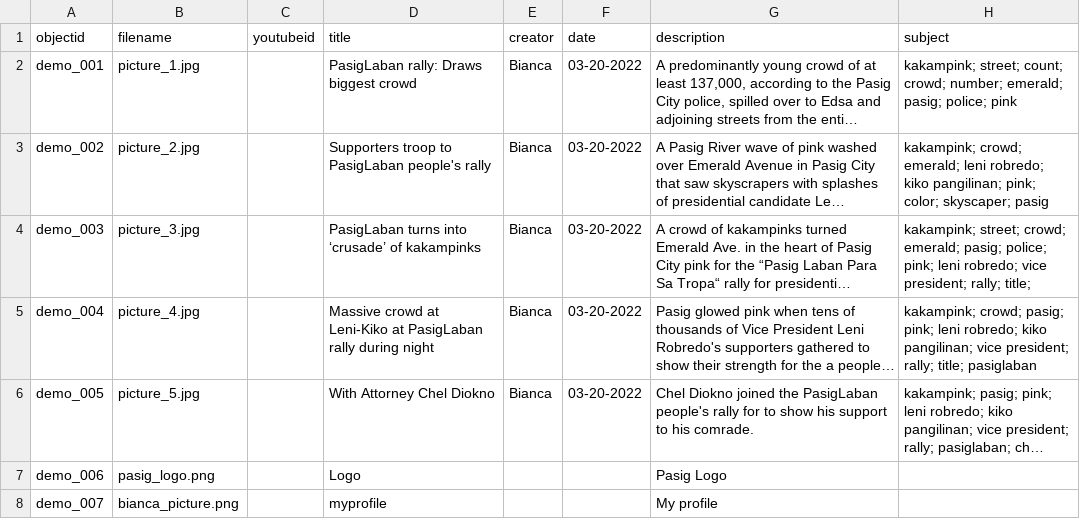
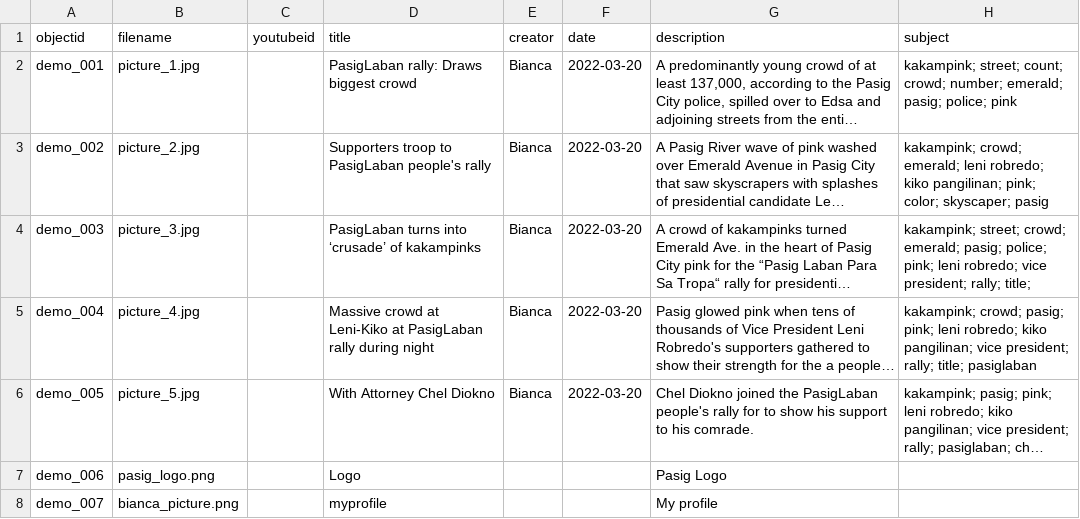
Before and after one commit to bianca1208/Pasig-Archives, a CSV file: _data/my-metadata.csv, drawn as a sheet; only a part is shown; long unchanged cells end in …; the diff names each change by its address in the sheet, - before the commit and + after, or states it on an @@ line.

Commit message:
Update my-metadata.csv

```diff
--- a/_data/my-metadata.csv
+++ b/_data/my-metadata.csv
-F2:F6 (date): 03-20-2022
+F2:F6 (date): 2022-03-20
```
